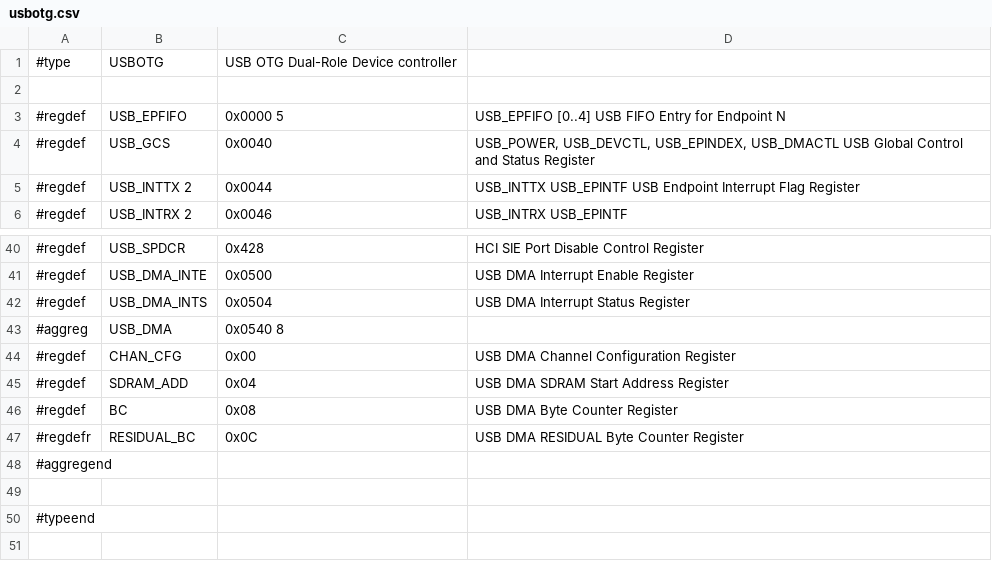
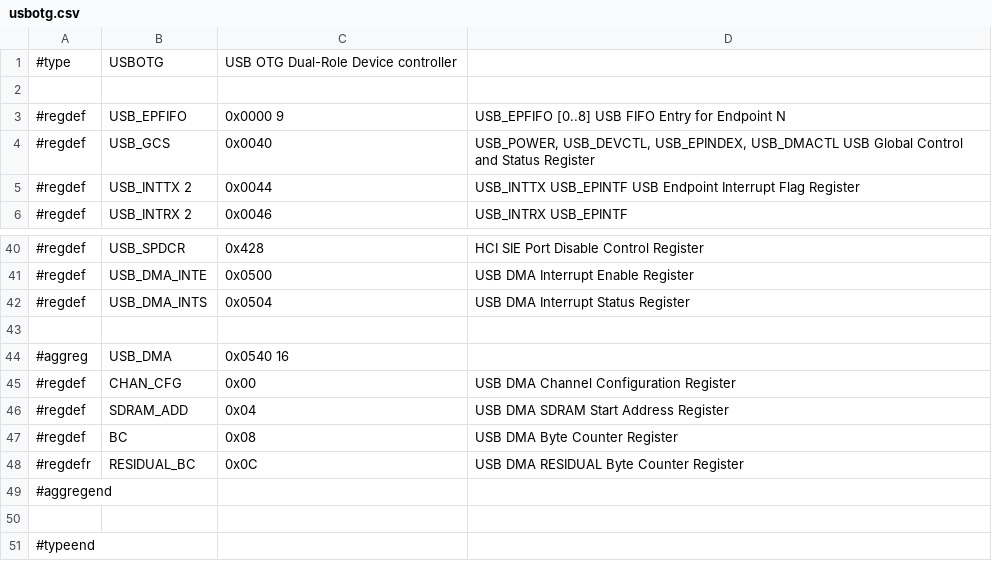
Before and after one commit to ua1arn/hftrx, a CSV file: tools/genregdefs/aw_a733/usbotg.csv, drawn as a sheet; only a part is shown, gaps mark what is left out.

```diff
--- a/tools/genregdefs/aw_a733/usbotg.csv
+++ b/tools/genregdefs/aw_a733/usbotg.csv
@@ -2,3 +2,3 @@
 
-#regdef; USB_EPFIFO; 0x0000 5; USB_EPFIFO [0..4] USB FIFO Entry for Endpoint N
+#regdef; USB_EPFIFO; 0x0000 9; USB_EPFIFO [0..8] USB FIFO Entry for Endpoint N
 #regdef; USB_GCS; 0x0040; USB_POWER, USB_DEVCTL, USB_EPINDEX, USB_DMACTL USB Global Control and Status Register
@@ -42,3 +42,4 @@
 #regdef; USB_DMA_INTS; 0x0504; USB DMA Interrupt Status Register
-#aggreg; USB_DMA; 0x0540 8;
+
+#aggreg; USB_DMA; 0x0540 16;
 #regdef; CHAN_CFG; 0x00; USB DMA Channel Configuration Register
```
Also changed, not shown: 4 other files.
